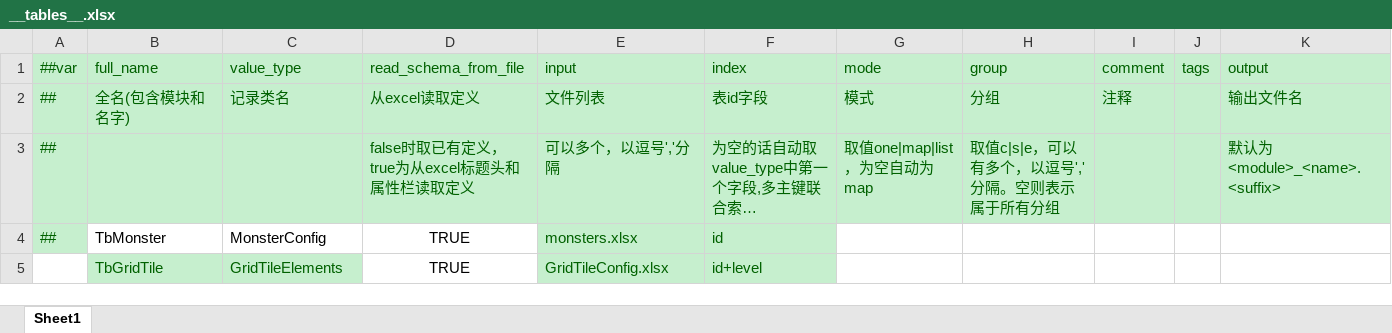
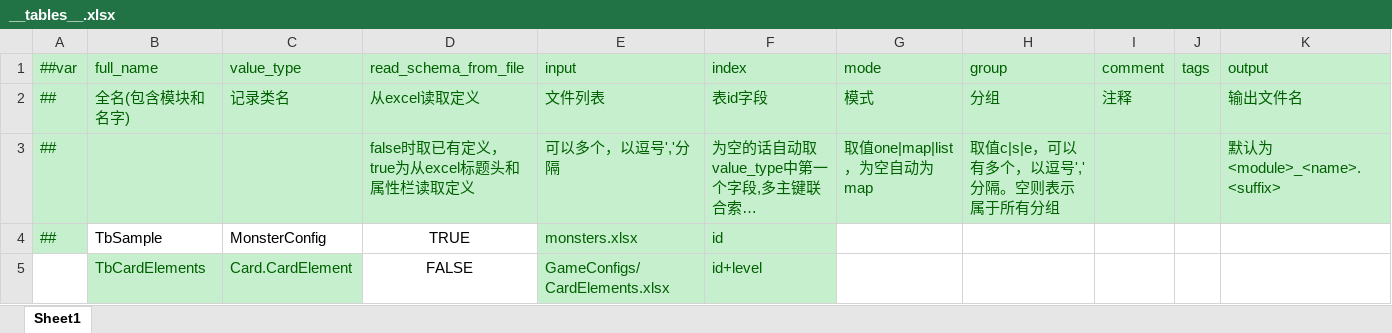
Before and after one commit to yczhy/AdPlayerDemo, an Excel workbook: Data/Tables/__tables__.xlsx, sheet Sheet1, drawn as a sheet; long unchanged cells end in …; values as stored, in another font and other column widths than the file's, no borders; removed rows and columns are numbered as before the commit, all else as after; the diff names each change by its address in the sheet, - before the commit and + after, or states it on an @@ line.

```diff
--- a/Data/Tables/__tables__.xlsx (sheet Sheet1)
+++ b/Data/Tables/__tables__.xlsx (sheet Sheet1)
-B4 (full_name): TbMonster
+B4 (full_name): TbSample
-row 5:  | TbGridTile | GridTileElements | TRUE | GridTileConfig.xlsx | id+level
+row 5:  | TbCardElements | Card.CardElement | FALSE | GameConfigs/CardElements.xlsx | id+level
```
Also changed, not shown: Data/Tables/__beans__.xlsx, Data/Tables/__enums__.xlsx, 53 other files.
